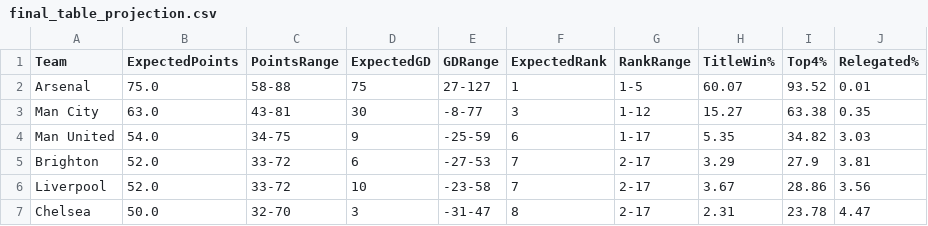
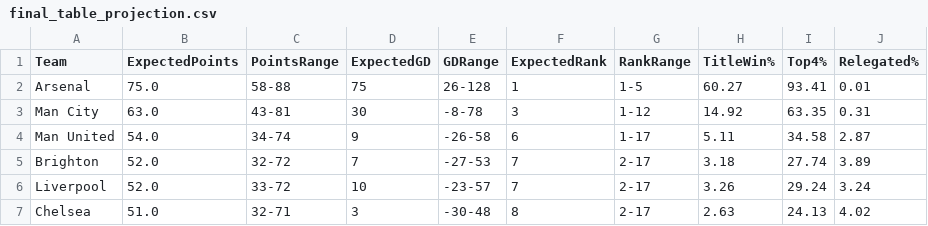
Before and after one commit to kiganyamburu/EPL-Season-Predictor, a CSV file: output/final_table_projection.csv, drawn as a sheet; only a part is shown; the diff covers the shown part only.

```diff
--- a/output/final_table_projection.csv
+++ b/output/final_table_projection.csv
@@ -1,7 +1,7 @@
 Team,ExpectedPoints,PointsRange,ExpectedGD,GDRange,ExpectedRank,RankRange,TitleWin%,Top4%,Relegated%
-Arsenal,75.0,58-88,75,27-127,1,1-5,60.07,93.52,0.01
-Man City,63.0,43-81,30,-8-77,3,1-12,15.27,63.38,0.35
-Man United,54.0,34-75,9,-25-59,6,1-17,5.35,34.82,3.03
-Brighton,52.0,33-72,6,-27-53,7,2-17,3.29,27.9,3.81
-Liverpool,52.0,33-72,10,-23-58,7,2-17,3.67,28.86,3.56
-Chelsea,50.0,32-70,3,-31-47,8,2-17,2.31,23.78,4.47
+Arsenal,75.0,58-88,75,26-128,1,1-5,60.27,93.41,0.01
+Man City,63.0,43-81,30,-8-78,3,1-12,14.92,63.35,0.31
+Man United,54.0,34-74,9,-26-58,6,1-17,5.11,34.58,2.87
+Brighton,52.0,32-72,7,-27-53,7,2-17,3.18,27.74,3.89
+Liverpool,52.0,33-72,10,-23-57,7,2-17,3.26,29.24,3.24
+Chelsea,51.0,32-71,3,-30-48,8,2-17,2.63,24.13,4.02
```
Also changed, not shown: 68 edited cells elsewhere in this file, output/predictions.csv, 1 other file.
